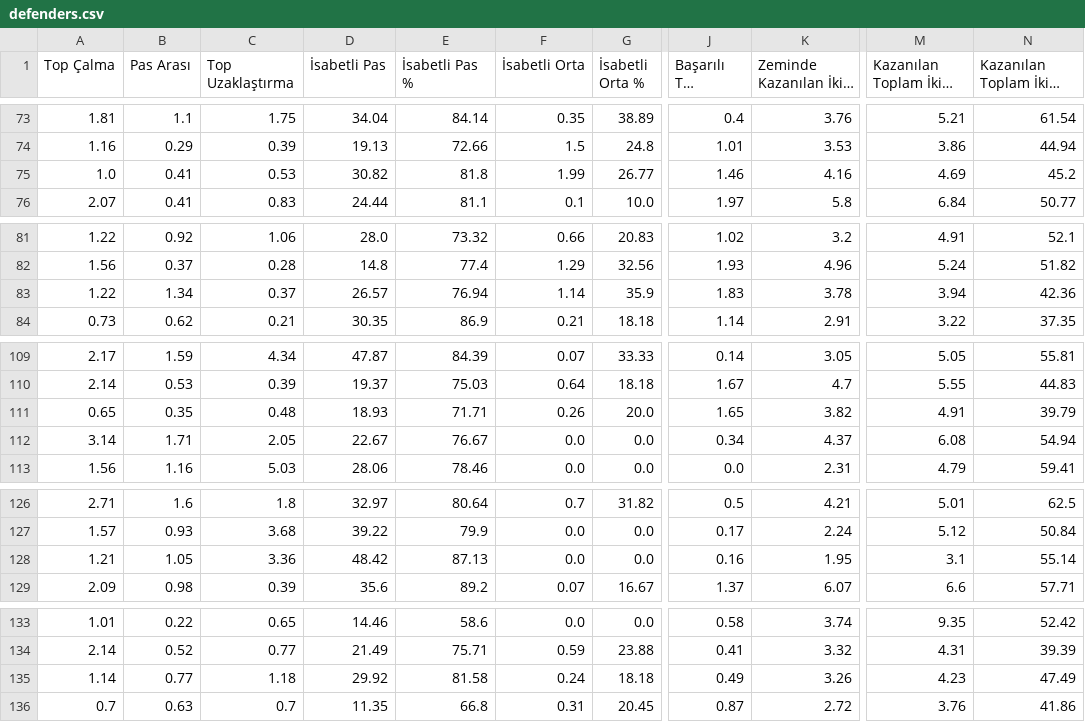
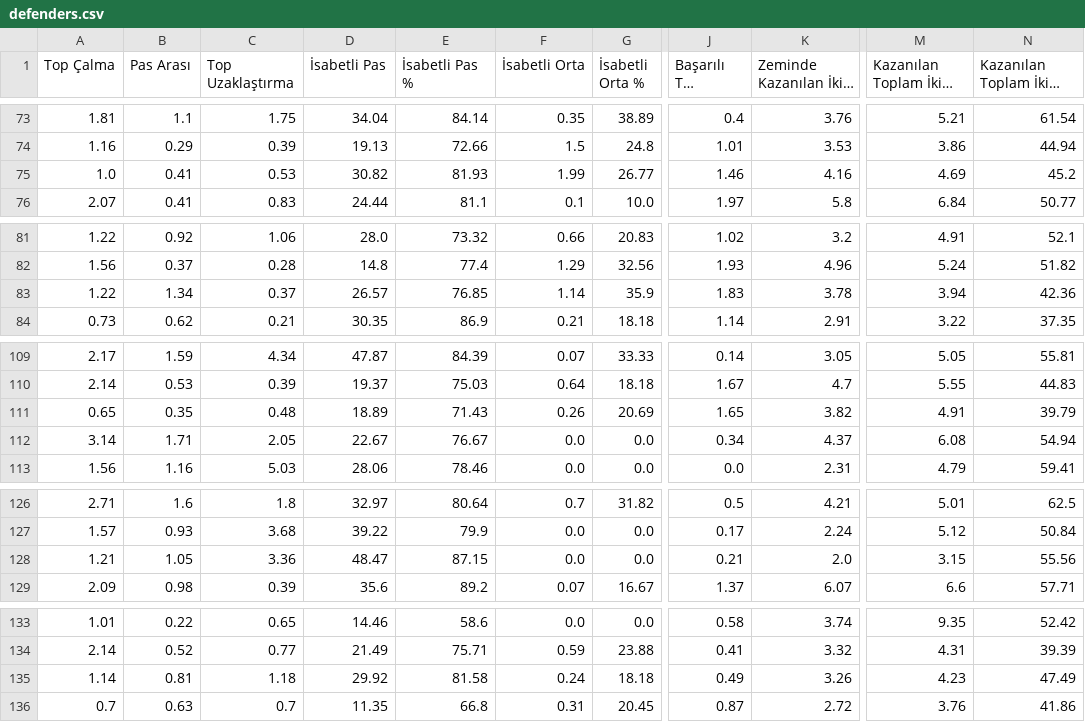
Before and after one commit to scatterradarcsv/csv_scatter_radar_15matches_per90_noPos, a CSV file: defenders.csv, drawn as a sheet; only a part is shown, gaps mark what is left out; long unchanged cells end in …; the diff names each change by its address in the sheet, - before the commit and + after, or states it on an @@ line.

Commit message:
Updated defenders.csv

```diff
--- a/defenders.csv
+++ b/defenders.csv
-E75 (İsabetli Pas %): 81.8
+E75 (İsabetli Pas %): 81.93
-E83 (İsabetli Pas %): 76.94
+E83 (İsabetli Pas %): 76.85
-D111 (İsabetli Pas): 18.93
+D111 (İsabetli Pas): 18.89
-E111 (İsabetli Pas %): 71.71
+E111 (İsabetli Pas %): 71.43
-G111 (İsabetli Orta %): 20.0
+G111 (İsabetli Orta %): 20.69
-D128 (İsabetli Pas): 48.42
+D128 (İsabetli Pas): 48.47
-E128 (İsabetli Pas %): 87.13
+E128 (İsabetli Pas %): 87.15
-J128 (Başarılı Top Sürme): 0.16
+J128 (Başarılı Top Sürme): 0.21
-K128 (Zeminde Kazanılan İkili Mücadele): 1.95
+K128 (Zeminde Kazanılan İkili Mücadele): 2.0
-M128 (Kazanılan Toplam İkili Mücadele): 3.1
+M128 (Kazanılan Toplam İkili Mücadele): 3.15
-N128: 55.14
+N128: 55.56
-B135 (Pas Arası): 0.77
+B135 (Pas Arası): 0.81
```
